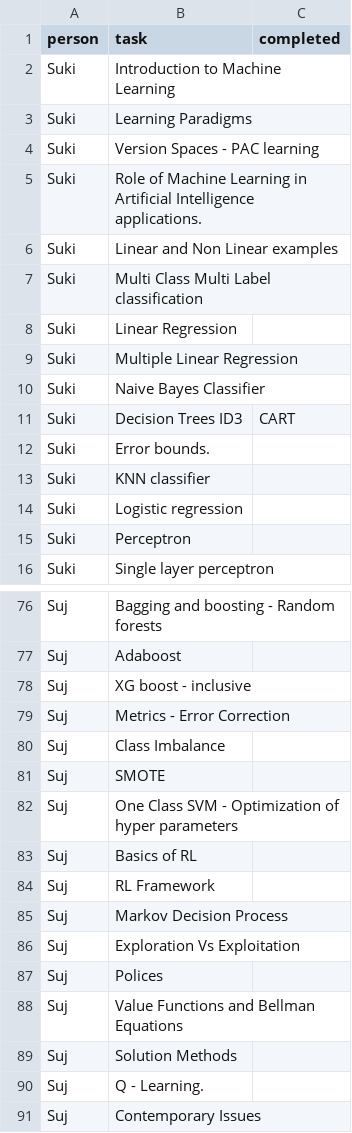
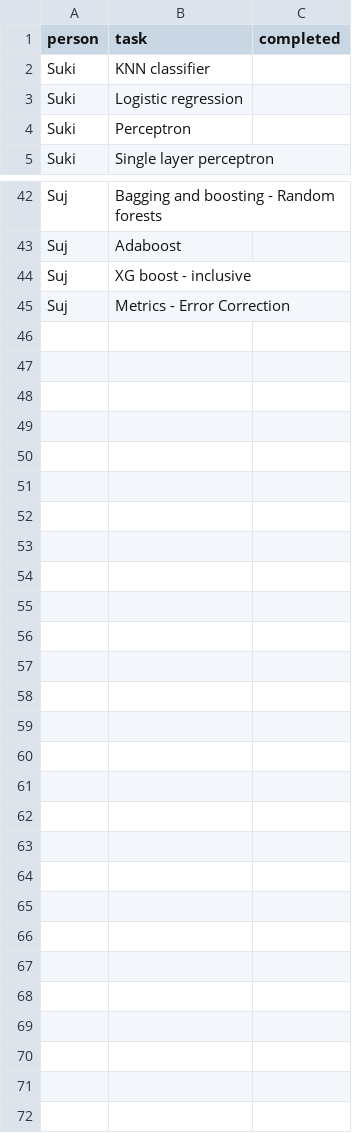
Before and after one commit to iamsurjog/temp_dailydo, a CSV file: path/ML.csv, drawn as a sheet; only a part is shown, gaps mark what is left out; the diff covers the shown part only.

```diff
--- a/path/ML.csv
+++ b/path/ML.csv
@@ -1,13 +1,2 @@
 person,task,completed
-Suki,Introduction to Machine Learning ,
-Suki,Learning Paradigms ,
-Suki,Version Spaces - PAC learning ,
-Suki,Role of Machine Learning in Artificial Intelligence applications. ,
-Suki,Linear and Non Linear examples ,
-Suki,Multi Class  Multi Label classification ,
-Suki,Linear Regression ,
-Suki,Multiple Linear Regression ,
-Suki,Naive Bayes Classifier ,
-Suki,Decision Trees ID3,CART ,
-Suki,Error bounds. ,
 Suki,KNN classifier ,
@@ -79,13 +45 @@ Suj,XG boost - inclusive ,
 Suj,Metrics - Error Correction ,
-Suj,Class Imbalance ,
-Suj,SMOTE ,
-Suj,One Class SVM - Optimization of hyper parameters ,
-Suj,Basics of RL ,
-Suj,RL Framework ,
-Suj,Markov Decision Process ,
-Suj,Exploration Vs Exploitation ,
-Suj,Polices ,
-Suj,Value Functions and Bellman Equations ,
-Suj,Solution Methods ,
-Suj,Q - Learning. ,
-Suj,Contemporary Issues ,
```
Also changed, not shown: 23 removed rows elsewhere in this file, path/Crypto.csv.
